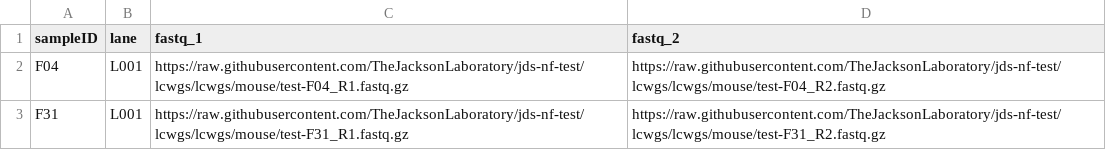
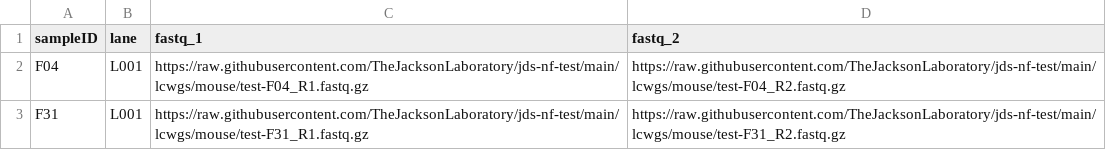
Before and after one commit to TheJacksonLaboratory/jds-nf-test, a CSV file: lcwgs/mouse/lcwgs_HR_input.csv, drawn as a sheet.

Commit message:
update to main branch

```diff
--- a/lcwgs/mouse/lcwgs_HR_input.csv
+++ b/lcwgs/mouse/lcwgs_HR_input.csv
@@ -1,3 +1,3 @@
 sampleID,lane,fastq_1,fastq_2
-F04,L001,https://raw.githubusercontent.com/TheJacksonLaboratory/jds-nf-test/lcwgs/lcwgs/mouse/test-F04_R1.fastq.gz,https://raw.githubusercontent.com/TheJacksonLaboratory/jds-nf-test/lcwgs/lcwgs/mouse/test-F04_R2.fastq.gz
-F31,L001,https://raw.githubusercontent.com/TheJacksonLaboratory/jds-nf-test/lcwgs/lcwgs/mouse/test-F31_R1.fastq.gz,https://raw.githubusercontent.com/TheJacksonLaboratory/jds-nf-test/lcwgs/lcwgs/mouse/test-F31_R2.fastq.gz
+F04,L001,https://raw.githubusercontent.com/TheJacksonLaboratory/jds-nf-test/main/lcwgs/mouse/test-F04_R1.fastq.gz,https://raw.githubusercontent.com/TheJacksonLaboratory/jds-nf-test/main/lcwgs/mouse/test-F04_R2.fastq.gz
+F31,L001,https://raw.githubusercontent.com/TheJacksonLaboratory/jds-nf-test/main/lcwgs/mouse/test-F31_R1.fastq.gz,https://raw.githubusercontent.com/TheJacksonLaboratory/jds-nf-test/main/lcwgs/mouse/test-F31_R2.fastq.gz
```
